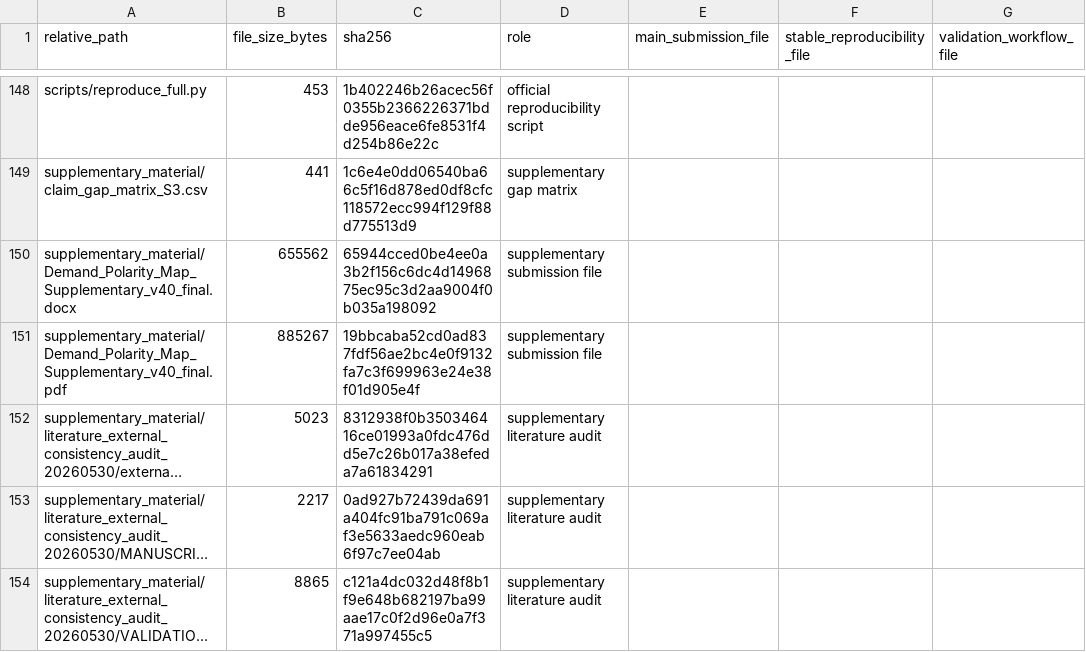
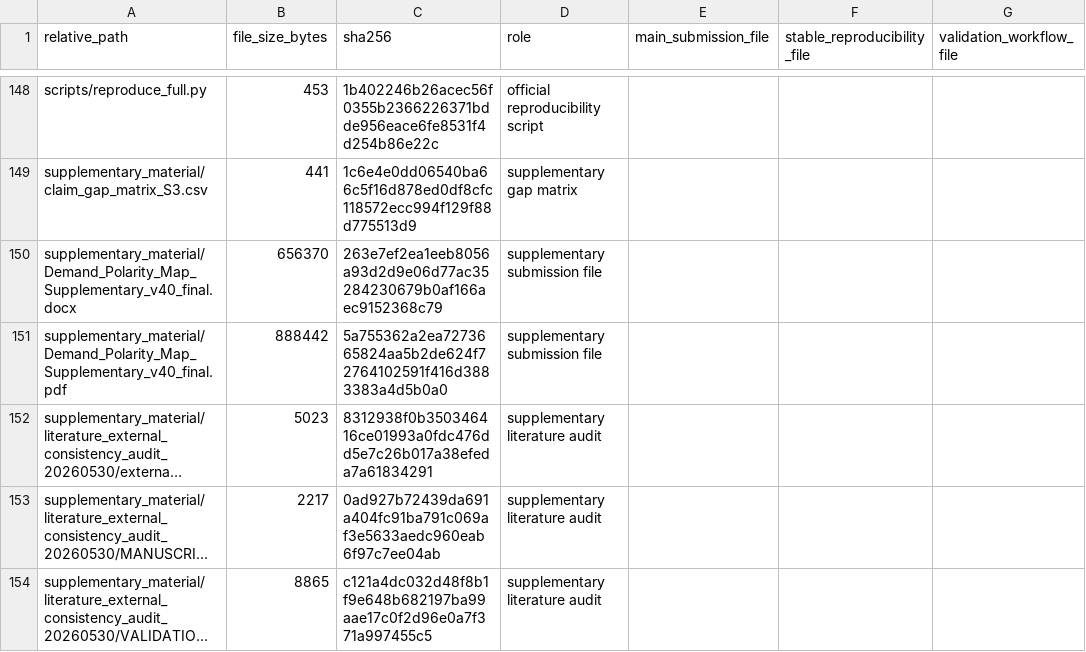
Before and after one commit to gabrielmontufar/a-dimensionless-criterion-for-supplementary, a CSV file: MANIFEST_SHA256.csv, drawn as a sheet; only a part is shown, gaps mark what is left out; long unchanged cells end in …; the diff names each change by its address in the sheet, - before the commit and + after, or states it on an @@ line.

Commit message:
Add supplementary table leads

```diff
--- a/MANIFEST_SHA256.csv
+++ b/MANIFEST_SHA256.csv
-B150 (file_size_bytes): 655562
+B150 (file_size_bytes): 656370
-C150 (sha256): 65944cced0be4ee0a3b2f156c6dc4d1496875ec95c3d2aa9004f0b035a198092
+C150 (sha256): 263e7ef2ea1eeb8056a93d2d9e06d77ac35284230679b0af166aec9152368c79
-B151 (file_size_bytes): 885267
+B151 (file_size_bytes): 888442
-C151 (sha256): 19bbcaba52cd0ad837fdf56ae2bc4e0f9132fa7c3f699963e24e38f01d905e4f
+C151 (sha256): 5a755362a2ea7273665824aa5b2de624f72764102591f416d3883383a4d5b0a0
```
Also changed, not shown: 2 other files.
